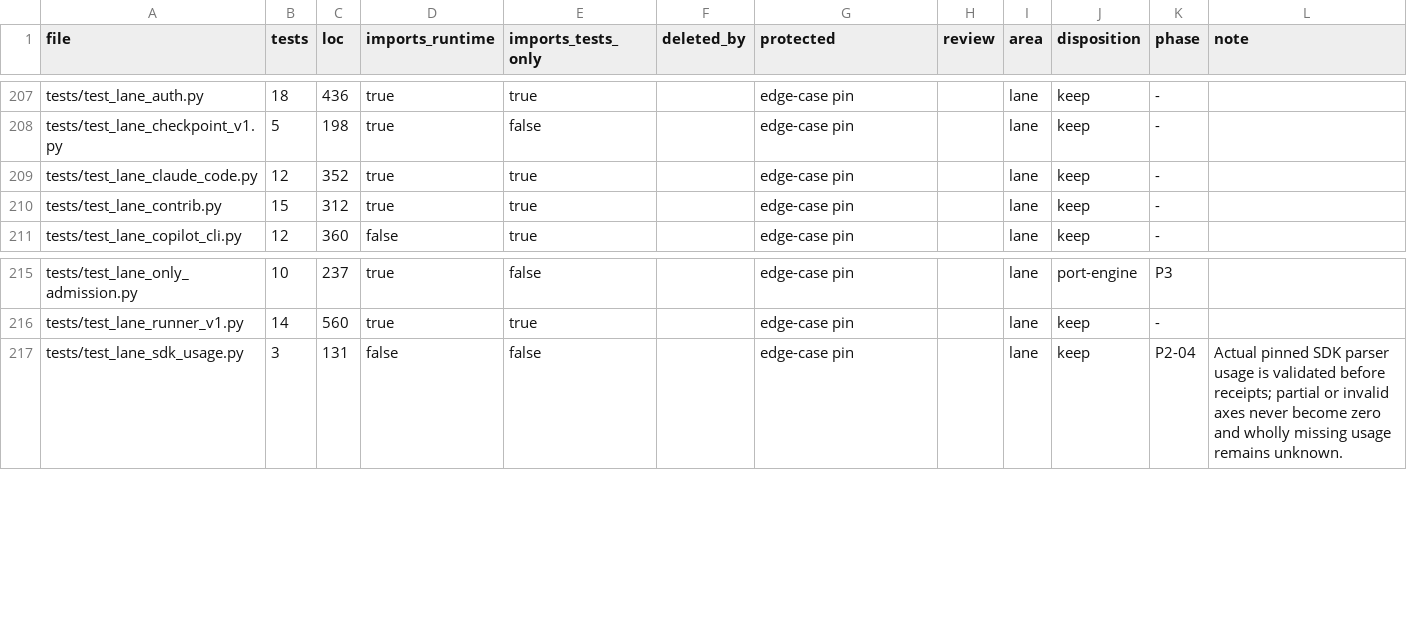
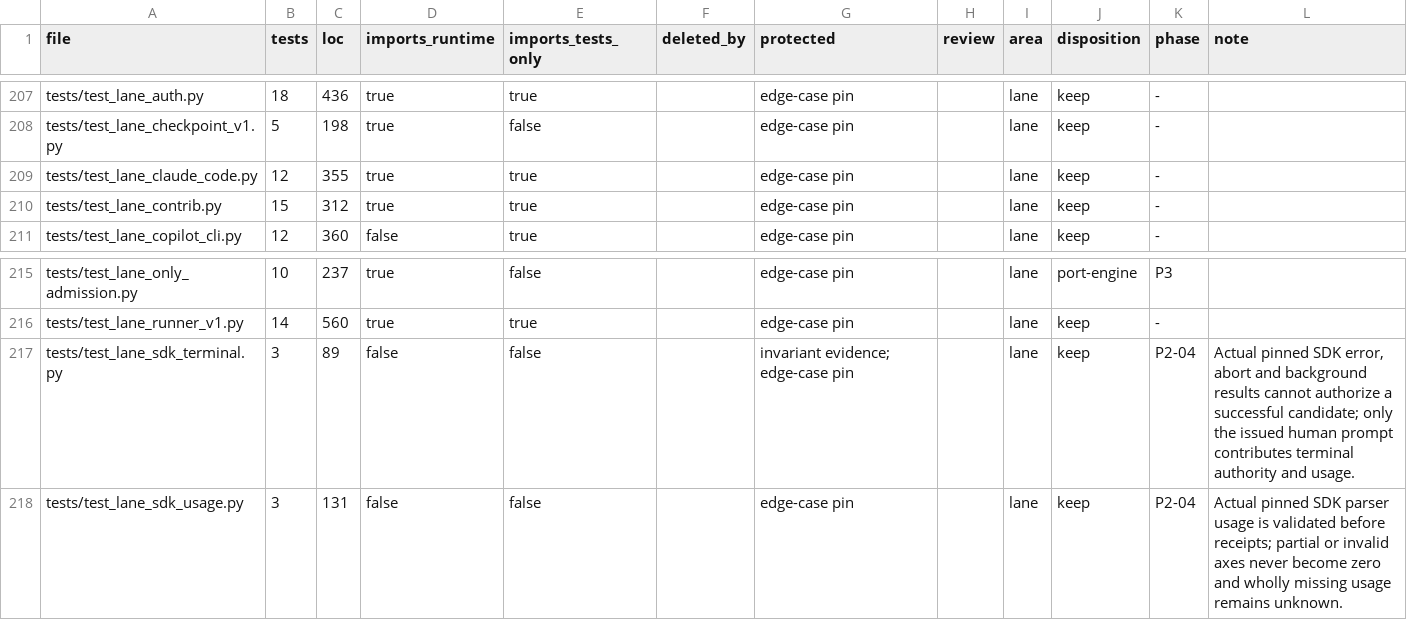
Before and after one commit to forcewake/forge, a CSV file: docs/roadmap/2026-09-29-simplification/test-ledger.csv, drawn as a sheet; only a part is shown, gaps mark what is left out.

Commit message:
fix(lane): reject aborted and background SDK completion claims

```diff
--- a/docs/roadmap/2026-09-29-simplification/test-ledger.csv
+++ b/docs/roadmap/2026-09-29-simplification/test-ledger.csv
@@ -208,3 +208,3 @@ tests/test_lane_auth.py,18,436,true,true,,edge-case pin,,lane,keep,-,
 tests/test_lane_checkpoint_v1.py,5,198,true,false,,edge-case pin,,lane,keep,-,
-tests/test_lane_claude_code.py,12,352,true,true,,edge-case pin,,lane,keep,-,
+tests/test_lane_claude_code.py,12,355,true,true,,edge-case pin,,lane,keep,-,
 tests/test_lane_contrib.py,15,312,true,true,,edge-case pin,,lane,keep,-,
@@ -216,2 +216,3 @@ tests/test_lane_only_admission.py,10,237,true,false,,edge-case pin,,lane,port-en
 tests/test_lane_runner_v1.py,14,560,true,true,,edge-case pin,,lane,keep,-,
+tests/test_lane_sdk_terminal.py,3,89,false,false,,invariant evidence; edge-case pin,,lane,keep,P2-04,"Actual pinned SDK error, abort and background results cannot authorize a successful candidate; only the issued human prompt contributes terminal authority and usage."
 tests/test_lane_sdk_usage.py,3,131,false,false,,edge-case pin,,lane,keep,P2-04,Actual pinned SDK parser usage is validated before receipts; partial or invalid axes never become zero and wholly missing usage remains unknown.
```
Also changed, not shown: 5 other files.
